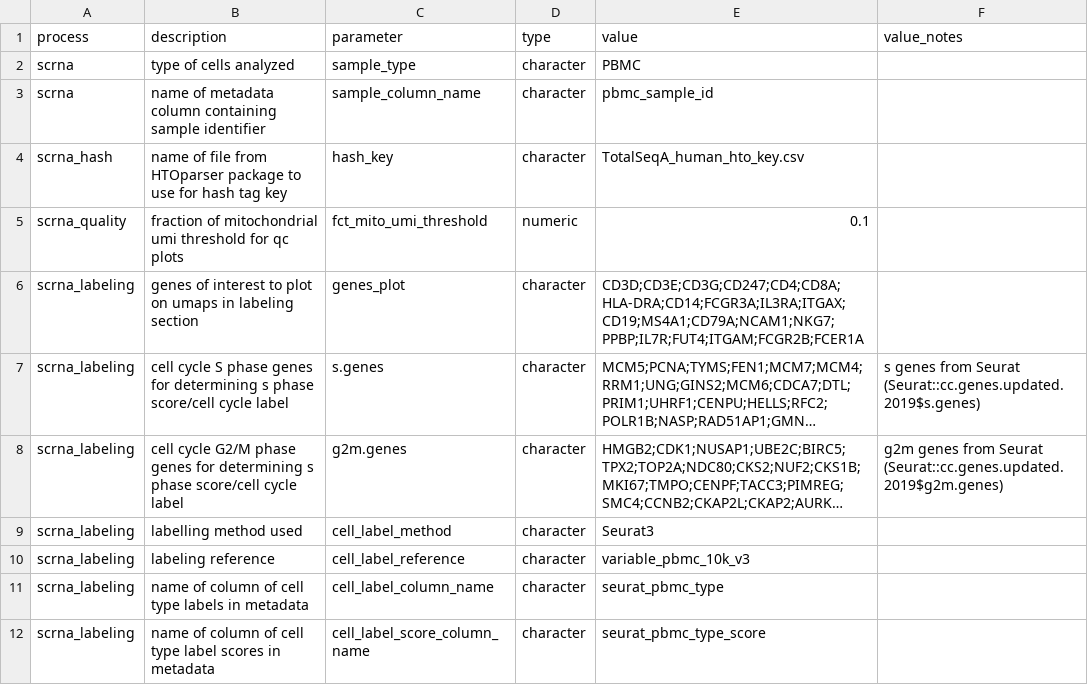
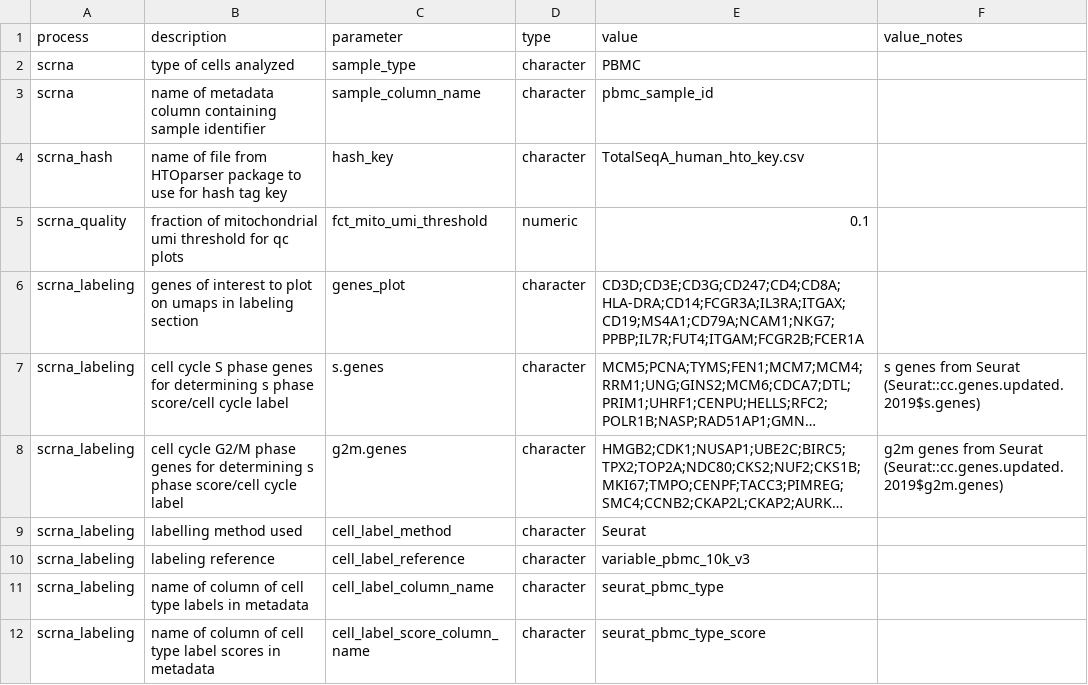
Before and after one commit to lokada-aifi/scrna-batch-report, a CSV file: inst/extdata/default_rna_config_v1.csv, drawn as a sheet; long unchanged cells end in …; the diff names each change by its address in the sheet, - before the commit and + after, or states it on an @@ line.

```diff
--- a/inst/extdata/default_rna_config_v1.csv
+++ b/inst/extdata/default_rna_config_v1.csv
-E9 (value): Seurat3
+E9 (value): Seurat
```
Also changed, not shown: 7 other files.
